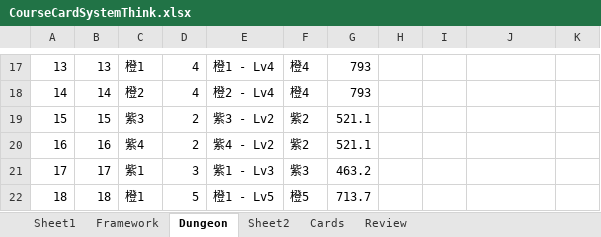
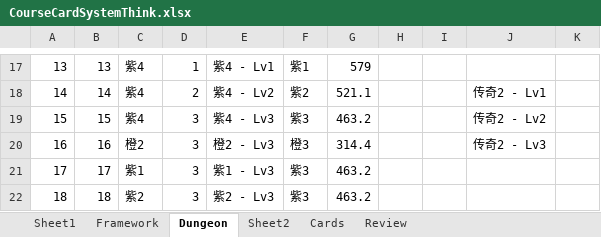
Before and after one commit to IntelHeartPrime/Gamedev_Tools, an Excel workbook: CourseCardSystem/CourseCardFramework/CourseCardSystemThink.xlsx, sheet Dungeon, drawn as a sheet; only a part is shown, gaps mark what is left out; values as stored, in another font and other column widths than the file's, no cell formats; charts and pictures not drawn; the diff covers the shown part only; the diff names each change by its address in the sheet, - before the commit and + after, or states it on an @@ line.

```diff
--- a/CourseCardSystem/CourseCardFramework/CourseCardSystemThink.xlsx (sheet Dungeon)
+++ b/CourseCardSystem/CourseCardFramework/CourseCardSystemThink.xlsx (sheet Dungeon)
-C17: 橙1
+C17: 紫4
-D17: 4
+D17: 1
-E17: 橙1 - Lv4
+E17: 紫4 - Lv1
-F17: 橙4
+F17: 紫1
-G17: 793
+G17: 579
-C18: 橙2
+C18: 紫4
-D18: 4
+D18: 2
-E18: 橙2 - Lv4
+E18: 紫4 - Lv2
-F18: 橙4
+F18: 紫2
-G18: 793
+G18: 521.1
-J18: (empty)
+J18: 传奇2 - Lv1
-C19: 紫3
+C19: 紫4
-D19:D20: 2
+D19:D20: 3
-E19: 紫3 - Lv2
+E19: 紫4 - Lv3
-F19: 紫2
+F19: 紫3
-G19: 521.1
+G19: 463.2
-J19: (empty)
+J19: 传奇2 - Lv2
-C20: 紫4
+C20: 橙2
-E20: 紫4 - Lv2
+E20: 橙2 - Lv3
-F20: 紫2
+F20: 橙3
-G20: 521.1
+G20: 314.4
-J20: (empty)
+J20: 传奇2 - Lv3
-C22: 橙1
+C22: 紫2
-D22: 5
+D22: 3
-E22: 橙1 - Lv5
+E22: 紫2 - Lv3
-F22: 橙5
+F22: 紫3
-G22: 713.7
+G22: 463.2
```
Also changed, not shown: 248 edited cells and merged cells elsewhere in this sheet, sheet Review, cell formats, charts or pictures, 11 other files.
